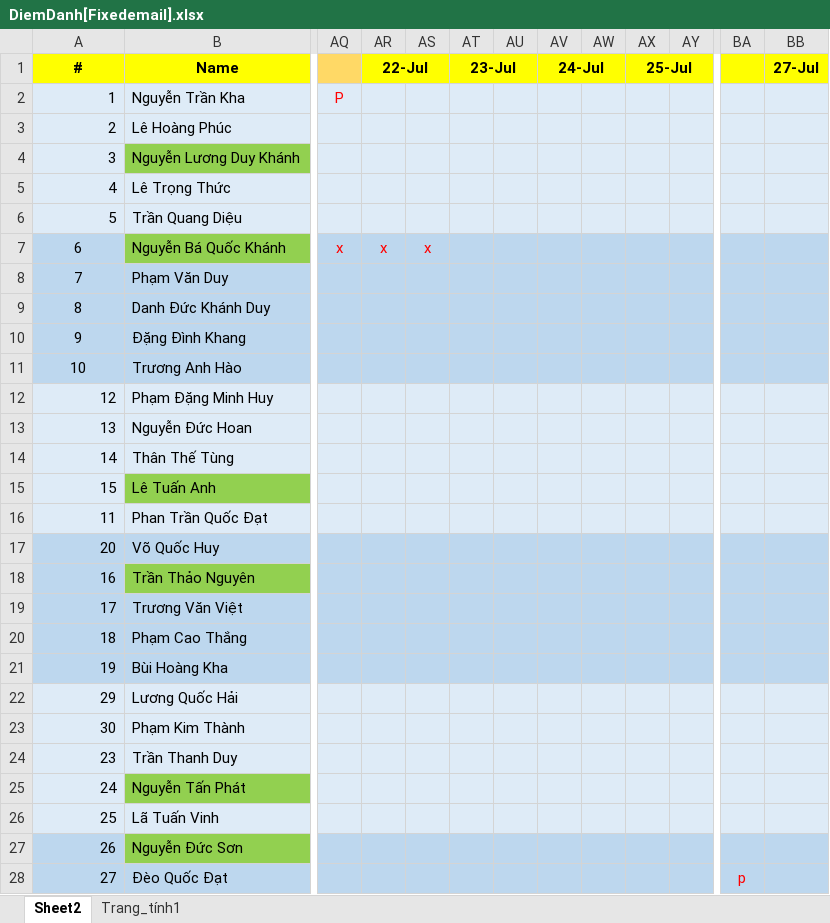
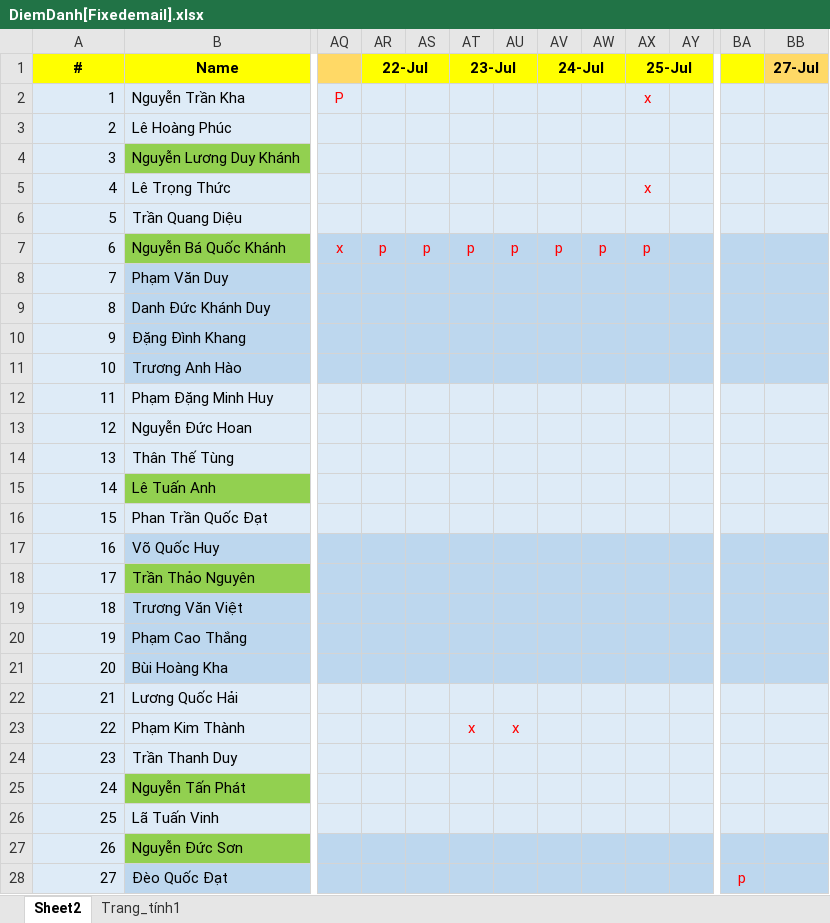
Before and after one commit to NguyenLuongDuyKhanh/-FGA-UIT-LAB-CourseJun2019, an Excel workbook: DiemDanh[Fixedemail].xlsx, sheet Sheet2, drawn as a sheet; only a part is shown, gaps mark what is left out; values as stored, in another font and other column widths than the file's, no borders; the diff covers the shown part only; the diff names each change by its address in the sheet, - before the commit and + after, or states it on an @@ line.

Commit message:
update attention

```diff
--- a/DiemDanh[Fixedemail].xlsx (sheet Sheet2)
+++ b/DiemDanh[Fixedemail].xlsx (sheet Sheet2)
-BB1 fill: #FFFF00
+BB1 fill: #FFD966
-AX2 (25-Jul): (empty)
+AX2 (25-Jul): x
-AX5 (25-Jul): (empty)
+AX5 (25-Jul): x
@@ A7:A11 fill: #BDD7EE → #DEEBF7, alignment: center → right @@
-AR7 (22-Jul): x
+AR7 (22-Jul): p
-AS7: x
+AS7: p
-AT7 (23-Jul): (empty)
+AT7 (23-Jul): p
-AU7: (empty)
+AU7: p
-AV7 (24-Jul): (empty)
+AV7 (24-Jul): p
-AW7: (empty)
+AW7: p
-AX7 (25-Jul): (empty)
+AX7 (25-Jul): p
-A12 (#): 12
+A12 (#): 11
-A13 (#): 13
+A13 (#): 12
-A14 (#): 14
+A14 (#): 13
-A15 (#): 15
+A15 (#): 14
-A16 (#): 11
+A16 (#): 15
-A17 (#): 20
+A17 (#): 16
-A17:A21 fill: #BDD7EE
+A17:A21 fill: #DEEBF7
-A18 (#): 16
+A18 (#): 17
-A19 (#): 17
+A19 (#): 18
-A20 (#): 18
+A20 (#): 19
-A21 (#): 19
+A21 (#): 20
-A22 (#): 29
+A22 (#): 21
-A23 (#): 30
+A23 (#): 22
-AT23 (23-Jul): (empty)
+AT23 (23-Jul): x
-AU23: (empty)
+AU23: x
-A27:A28 fill: #BDD7EE
+A27:A28 fill: #DEEBF7
```
Also changed, not shown: 2 edited cells and cell formats elsewhere in this sheet.
